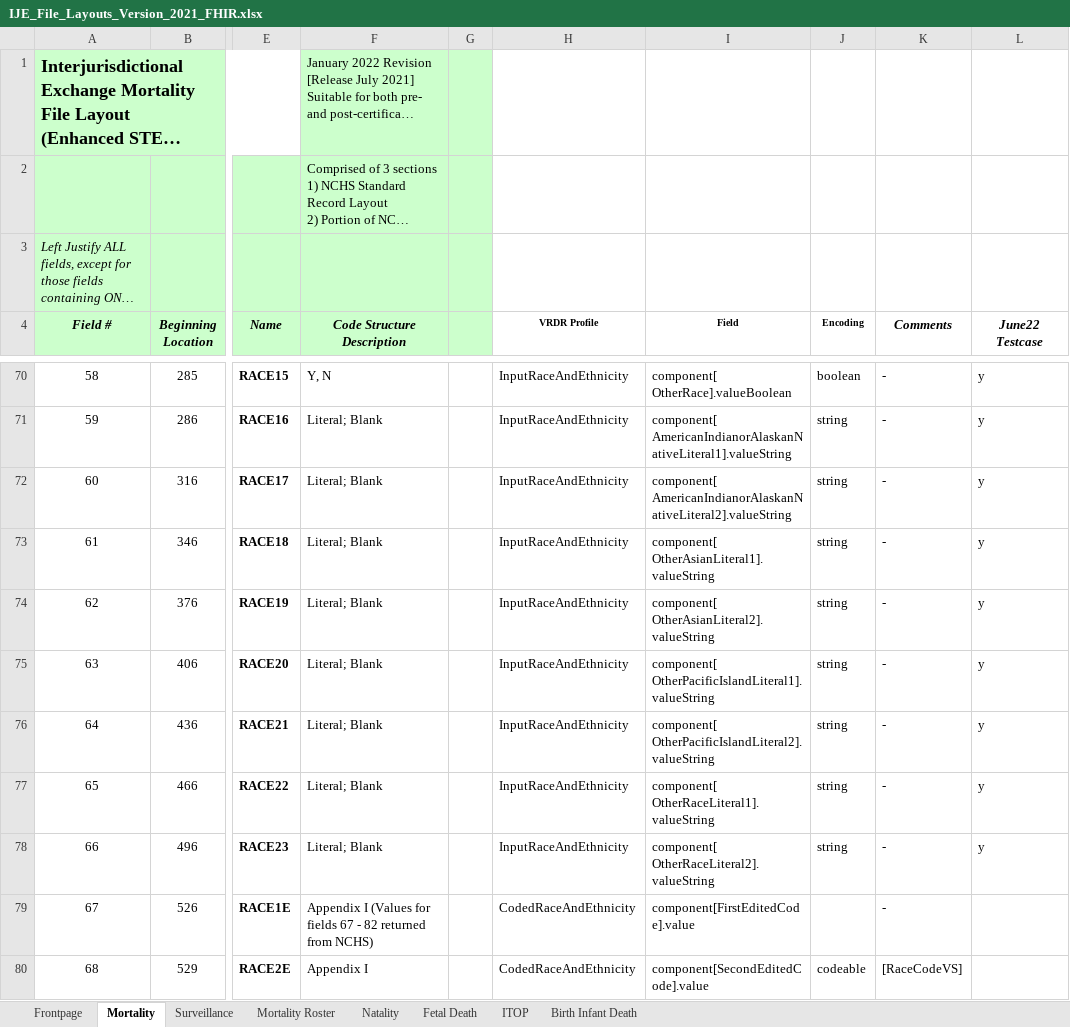
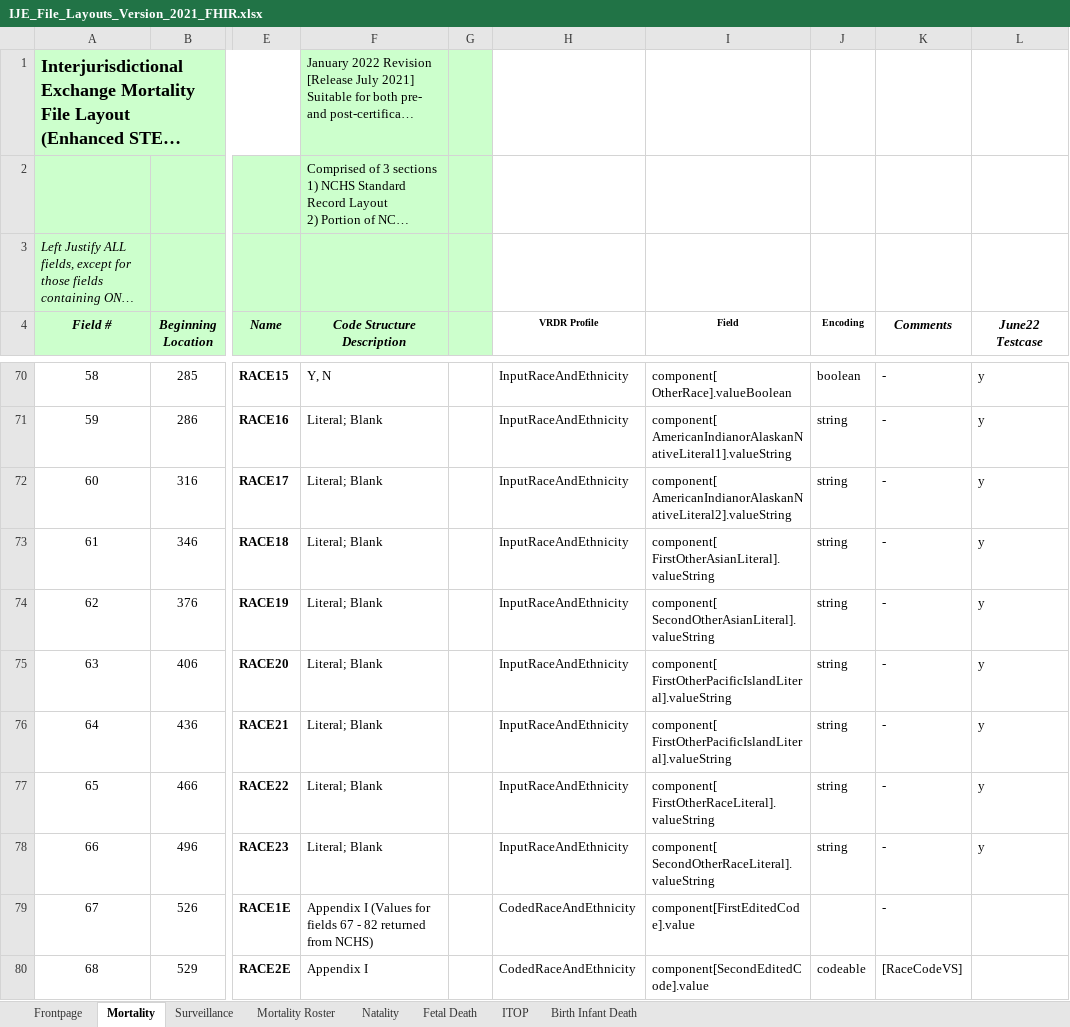
Before and after one commit to HL7/vrdr, an Excel workbook: input/images/IJE_File_Layouts_Version_2021_FHIR.xlsx, sheet Mortality, drawn as a sheet; only a part is shown, gaps mark what is left out; long unchanged cells end in …; values as stored, in another font and other column widths than the file's, no borders; the diff names each change by its address in the sheet, - before the commit and + after, or states it on an @@ line.

Commit message:
OtherRaceLiteral1-->FirstOtherRaceLiteral

```diff
--- a/input/images/IJE_File_Layouts_Version_2021_FHIR.xlsx (sheet Mortality)
+++ b/input/images/IJE_File_Layouts_Version_2021_FHIR.xlsx (sheet Mortality)
-I73 (Field): component[ OtherAsianLiteral1].valueString
+I73 (Field): component[ FirstOtherAsianLiteral].valueString
-I74 (Field): component[ OtherAsianLiteral2].valueString
+I74 (Field): component[ SecondOtherAsianLiteral].valueString
-I75 (Field): component[ OtherPacificIslandLiteral1].valueString
+I75 (Field): component[ FirstOtherPacificIslandLiteral].valueString
-I76 (Field): component[ OtherPacificIslandLiteral2].valueString
+I76 (Field): component[ FirstOtherPacificIslandLiteral].valueString
-I77 (Field): component[ OtherRaceLiteral1].valueString
+I77 (Field): component[ FirstOtherRaceLiteral].valueString
-I78 (Field): component[ OtherRaceLiteral2].valueString
+I78 (Field): component[ SecondOtherRaceLiteral].valueString
```
Also changed, not shown: 4 other files.
